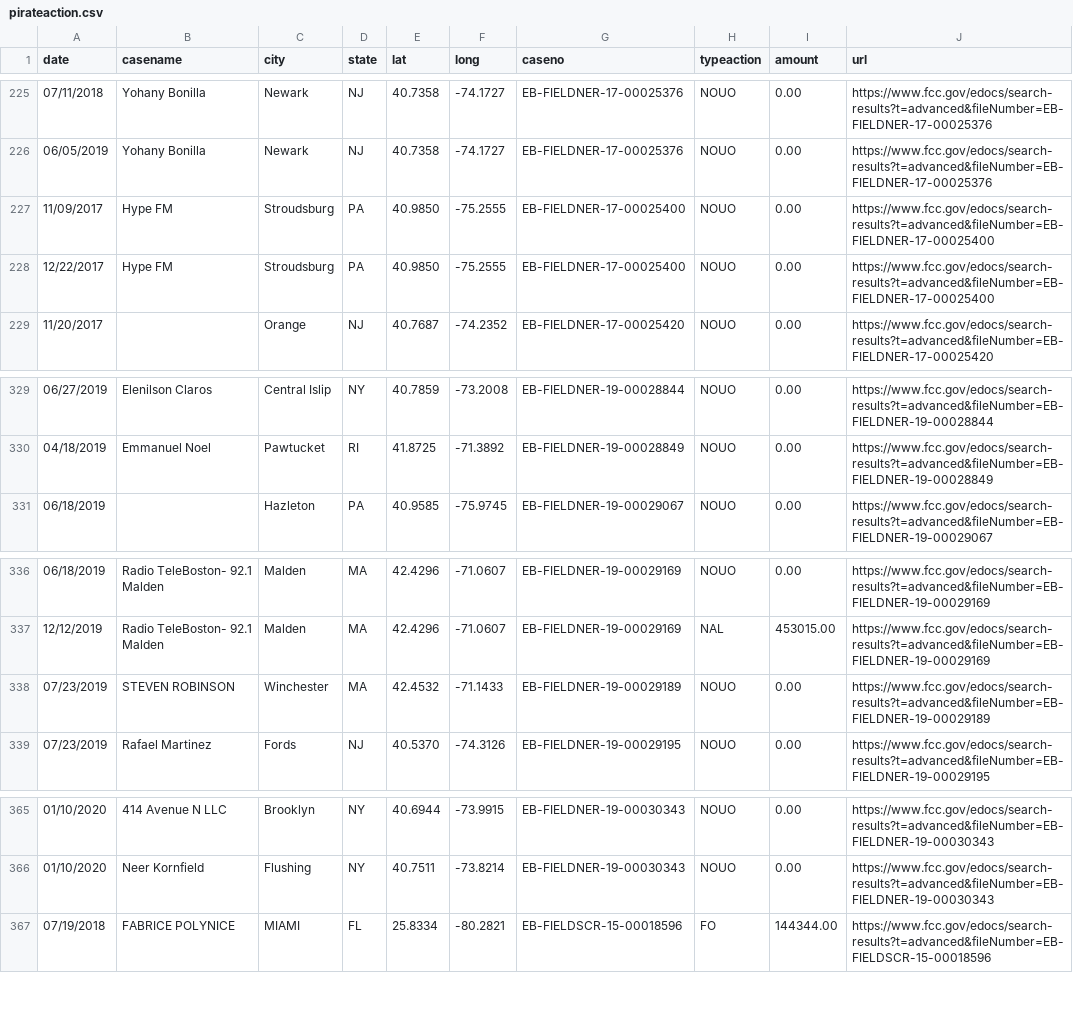
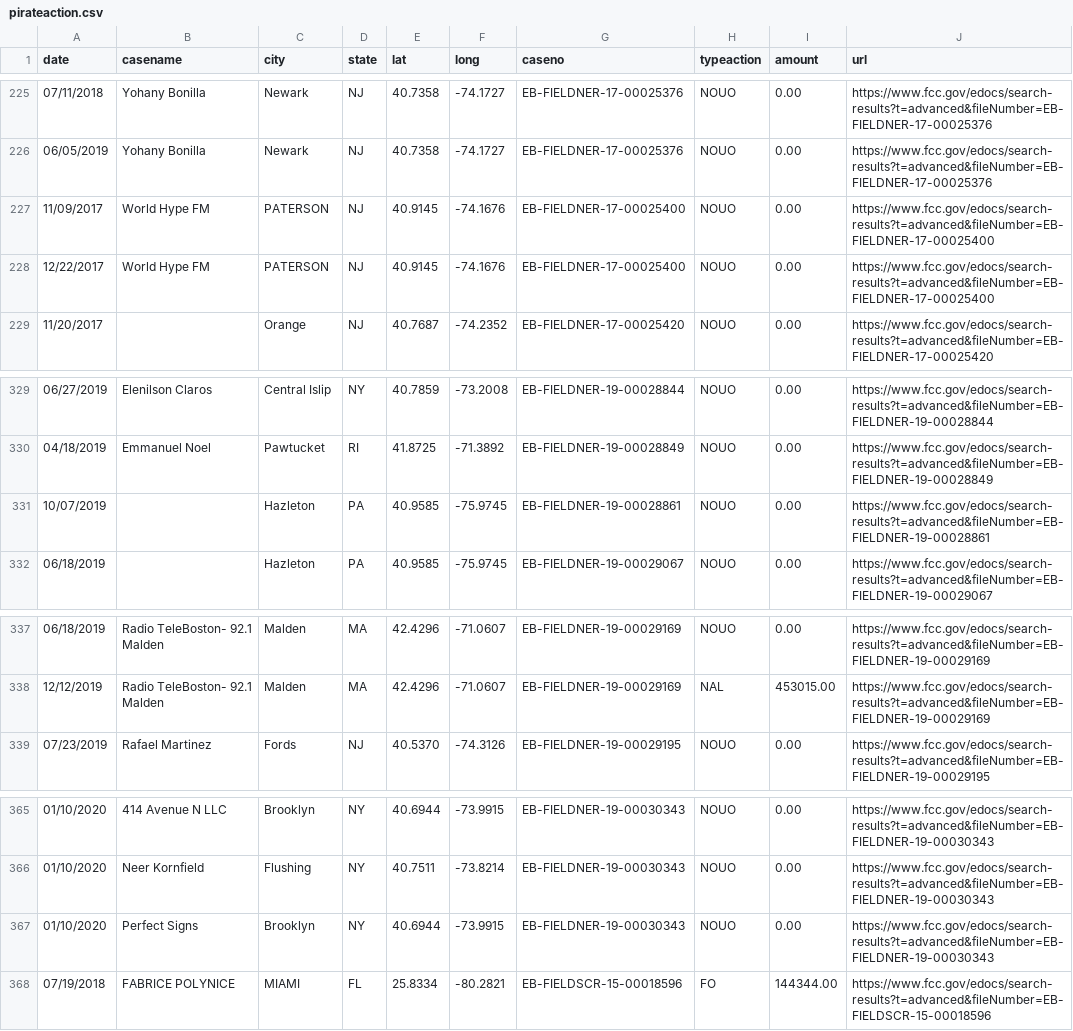
Before and after one commit to FCC/pirateaction2, a CSV file: data/pirateaction.csv, drawn as a sheet; only a part is shown, gaps mark what is left out.

Commit message:
update May 2020

```diff
--- a/data/pirateaction.csv
+++ b/data/pirateaction.csv
@@ -226,4 +226,4 @@ date,casename,city,state,lat,long,caseno,typeaction,amount,url
 06/05/2019,Yohany Bonilla,Newark,NJ,40.7358,-74.1727,EB-FIELDNER-17-00025376,NOUO,0.00,https://www.fcc.gov/edocs/search-results?t=advanced&fileNumber=EB-FIELDNER-17-00025376
-11/09/2017,Hype FM,Stroudsburg,PA,40.9850,-75.2555,EB-FIELDNER-17-00025400,NOUO,0.00,https://www.fcc.gov/edocs/search-results?t=advanced&fileNumber=EB-FIELDNER-17-00025400
-12/22/2017,Hype FM,Stroudsburg,PA,40.9850,-75.2555,EB-FIELDNER-17-00025400,NOUO,0.00,https://www.fcc.gov/edocs/search-results?t=advanced&fileNumber=EB-FIELDNER-17-00025400
+11/09/2017,World Hype FM,PATERSON,NJ,40.9145,-74.1676,EB-FIELDNER-17-00025400,NOUO,0.00,https://www.fcc.gov/edocs/search-results?t=advanced&fileNumber=EB-FIELDNER-17-00025400
+12/22/2017,World Hype FM,PATERSON,NJ,40.9145,-74.1676,EB-FIELDNER-17-00025400,NOUO,0.00,https://www.fcc.gov/edocs/search-results?t=advanced&fileNumber=EB-FIELDNER-17-00025400
 11/20/2017,,Orange,NJ,40.7687,-74.2352,EB-FIELDNER-17-00025420,NOUO,0.00,https://www.fcc.gov/edocs/search-results?t=advanced&fileNumber=EB-FIELDNER-17-00025420
@@ -330,2 +330,3 @@ date,casename,city,state,lat,long,caseno,typeaction,amount,url
 04/18/2019,Emmanuel Noel,Pawtucket,RI,41.8725,-71.3892,EB-FIELDNER-19-00028849,NOUO,0.00,https://www.fcc.gov/edocs/search-results?t=advanced&fileNumber=EB-FIELDNER-19-00028849
+10/07/2019,,Hazleton,PA,40.9585,-75.9745,EB-FIELDNER-19-00028861,NOUO,0.00,https://www.fcc.gov/edocs/search-results?t=advanced&fileNumber=EB-FIELDNER-19-00028861
 06/18/2019,,Hazleton,PA,40.9585,-75.9745,EB-FIELDNER-19-00029067,NOUO,0.00,https://www.fcc.gov/edocs/search-results?t=advanced&fileNumber=EB-FIELDNER-19-00029067
@@ -337,3 +338,2 @@ date,casename,city,state,lat,long,caseno,typeaction,amount,url
 12/12/2019,Radio TeleBoston- 92.1 Malden,Malden,MA,42.4296,-71.0607,EB-FIELDNER-19-00029169,NAL,453015.00,https://www.fcc.gov/edocs/search-results?t=advanced&fileNumber=EB-FIELDNER-19-00029169
-07/23/2019,STEVEN ROBINSON,Winchester,MA,42.4532,-71.1433,EB-FIELDNER-19-00029189,NOUO,0.00,https://www.fcc.gov/edocs/search-results?t=advanced&fileNumber=EB-FIELDNER-19-00029189
 07/23/2019,Rafael Martinez,Fords,NJ,40.5370,-74.3126,EB-FIELDNER-19-00029195,NOUO,0.00,https://www.fcc.gov/edocs/search-results?t=advanced&fileNumber=EB-FIELDNER-19-00029195
@@ -366,2 +366,3 @@ date,casename,city,state,lat,long,caseno,typeaction,amount,url
 01/10/2020,Neer Kornfield,Flushing,NY,40.7511,-73.8214,EB-FIELDNER-19-00030343,NOUO,0.00,https://www.fcc.gov/edocs/search-results?t=advanced&fileNumber=EB-FIELDNER-19-00030343
+01/10/2020,Perfect Signs,Brooklyn,NY,40.6944,-73.9915,EB-FIELDNER-19-00030343,NOUO,0.00,https://www.fcc.gov/edocs/search-results?t=advanced&fileNumber=EB-FIELDNER-19-00030343
 07/19/2018,FABRICE POLYNICE,MIAMI,FL,25.8334,-80.2821,EB-FIELDSCR-15-00018596,FO,144344.00,https://www.fcc.gov/edocs/search-results?t=advanced&fileNumber=EB-FIELDSCR-15-00018596
```
